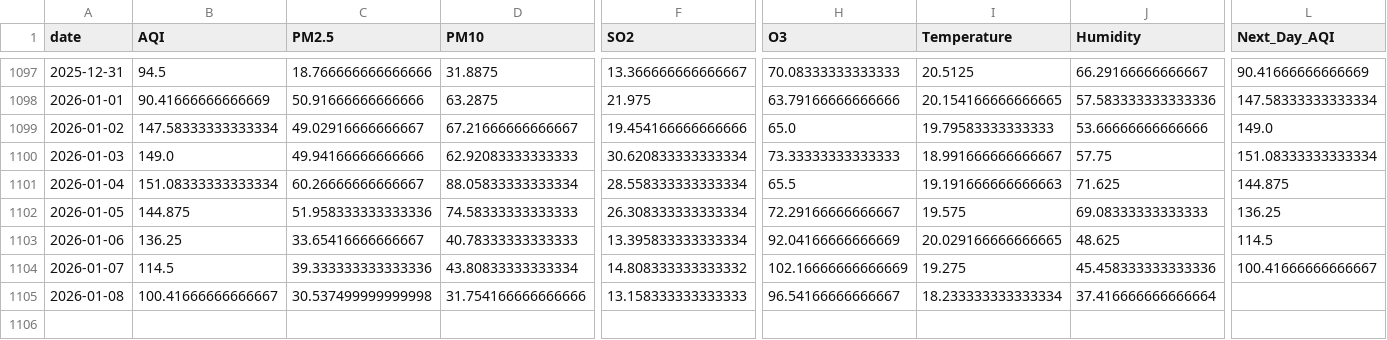
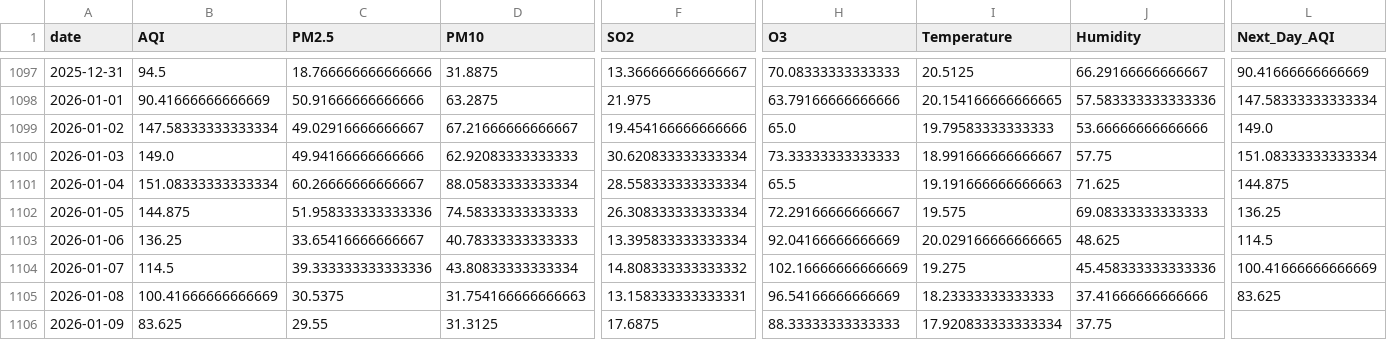
Before and after one commit to SheemaMasood381/Pearls-Karachi-AQI-Prediction-for-next-3-days-, a CSV file: data/karachi_daily_aqi_weather.csv, drawn as a sheet; only a part is shown, gaps mark what is left out; rows hold the shown columns only; the diff names each change by its address in the sheet, - before the commit and + after, or states it on an @@ line.

```diff
--- a/data/karachi_daily_aqi_weather.csv
+++ b/data/karachi_daily_aqi_weather.csv
-L1104 (Next_Day_AQI): 100.41666666666667
+L1104 (Next_Day_AQI): 100.41666666666669
-B1105 (AQI): 100.41666666666667
+B1105 (AQI): 100.41666666666669
-C1105 (PM2.5): 30.537499999999998
+C1105 (PM2.5): 30.5375
-D1105 (PM10): 31.754166666666666
+D1105 (PM10): 31.754166666666663
-F1105 (SO2): 13.158333333333333
+F1105 (SO2): 13.158333333333331
-H1105 (O3): 96.54166666666667
+H1105 (O3): 96.54166666666669
-I1105 (Temperature): 18.233333333333334
+I1105 (Temperature): 18.23333333333333
-J1105 (Humidity): 37.416666666666664
+J1105 (Humidity): 37.41666666666666
-L1105 (Next_Day_AQI): (empty)
+L1105 (Next_Day_AQI): 83.625
+row 1106: 2026-01-09 | 83.625 | 29.55 | 31.3125 | 17.6875 | 88.33333333333333 | 17.920833333333334 | 37.75
```
Also changed, not shown: lime_explanations/lime_explanation.csv, processed_data/daily_karachi_preprocessed.csv, 4 other files.
